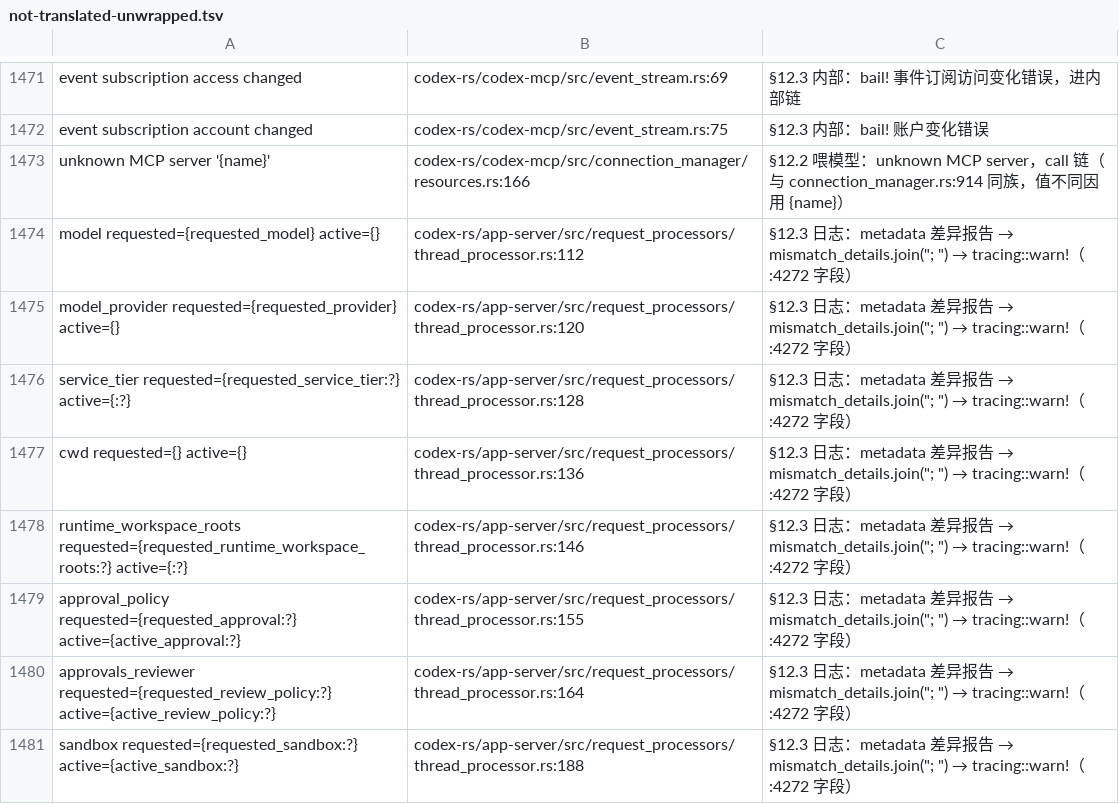
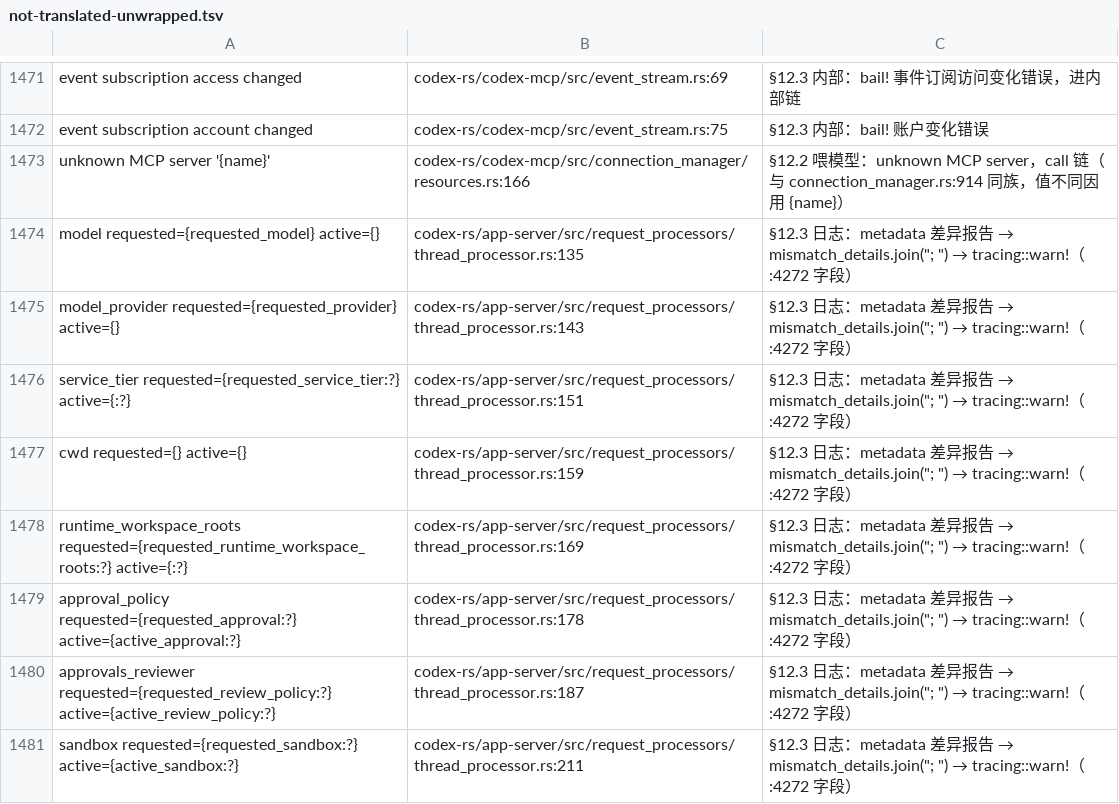
Before and after one commit to clearnature/codex, a TSV file: codex-rs/i18n/not-translated-unwrapped.tsv, drawn as a sheet; only a part is shown, gaps mark what is left out; the diff covers the shown part only.

Commit message:
i18n(app-server): 铺开批 K+L+M+N+O+P —— 6 文件 70+ 站点全译/登记，app-server 215→156
批 K（继承）: command_exec.rs（windows sandbox/exec 错误族）
批 L: in_process.rs 13 站点（JSON-RPC 错误回客户端 + IoError→TUI 错误链）
批 M: process_exec_processor.rs 13 值/14 站点（{method_name}/{timeout_ms} 转 {0}/{1}）
批 N: external_agent_migration/processor.rs 11 译 + 1 登记（tracing 日志 §12.3）
批 O: current_time.rs 11 站点（TimeProvider 错误经 sleep/current_time 工具 handler 渲染）
批 P: apps_processor.rs 10 站点（4 键复用 mcp_processor/turn/thread_queue 同键）

- dict_zh.rs: 新增 app-server 侧 40+ 键（进程内app-server词族/当前时间词族/应用词沿既有）
- not-translated-unwrapped.tsv: 批N :594 tracing 日志登记 + --fix 清 23 处历史行漂移（drifted 0）

判据: 按接收端（JSON-RPC/通知/工具错误=用户面⇒译；tracing 日志=无渲染方⇒登记）
门禁: 每批 i18n-check 全列0 + fmt-check + clippy + RUST_MIN_STACK cargo test
台账: i18n.app-server.{in-process,process-exec,external-agent-migration,current-time,apps-list} done

```diff
--- a/codex-rs/i18n/not-translated-unwrapped.tsv
+++ b/codex-rs/i18n/not-translated-unwrapped.tsv
@@ -1473,9 +1473,9 @@ event subscription account changed	codex-rs/codex-mcp/src/event_stream.rs:75	§1
 unknown MCP server '{name}'	codex-rs/codex-mcp/src/connection_manager/resources.rs:166	§12.2 喂模型：unknown MCP server，call 链（与 connection_manager.rs:914 同族，值不同因用 {name}）
-model requested={requested_model} active={}	codex-rs/app-server/src/request_processors/thread_processor.rs:112	§12.3 日志：metadata 差异报告 → mismatch_details.join("; ") → tracing::warn!（:4272 字段）
-model_provider requested={requested_provider} active={}	codex-rs/app-server/src/request_processors/thread_processor.rs:120	§12.3 日志：metadata 差异报告 → mismatch_details.join("; ") → tracing::warn!（:4272 字段）
-service_tier requested={requested_service_tier:?} active={:?}	codex-rs/app-server/src/request_processors/thread_processor.rs:128	§12.3 日志：metadata 差异报告 → mismatch_details.join("; ") → tracing::warn!（:4272 字段）
-cwd requested={} active={}	codex-rs/app-server/src/request_processors/thread_processor.rs:136	§12.3 日志：metadata 差异报告 → mismatch_details.join("; ") → tracing::warn!（:4272 字段）
-runtime_workspace_roots requested={requested_runtime_workspace_roots:?} active={:?}	codex-rs/app-server/src/request_processors/thread_processor.rs:146	§12.3 日志：metadata 差异报告 → mismatch_details.join("; ") → tracing::warn!（:4272 字段）
-approval_policy requested={requested_approval:?} active={active_approval:?}	codex-rs/app-server/src/request_processors/thread_processor.rs:155	§12.3 日志：metadata 差异报告 → mismatch_details.join("; ") → tracing::warn!（:4272 字段）
-approvals_reviewer requested={requested_review_policy:?} active={active_review_policy:?}	codex-rs/app-server/src/request_processors/thread_processor.rs:164	§12.3 日志：metadata 差异报告 → mismatch_details.join("; ") → tracing::warn!（:4272 字段）
-sandbox requested={requested_sandbox:?} active={active_sandbox:?}	codex-rs/app-server/src/request_processors/thread_processor.rs:188	§12.3 日志：metadata 差异报告 → mismatch_details.join("; ") → tracing::warn!（:4272 字段）
+model requested={requested_model} active={}	codex-rs/app-server/src/request_processors/thread_processor.rs:135	§12.3 日志：metadata 差异报告 → mismatch_details.join("; ") → tracing::warn!（:4272 字段）
+model_provider requested={requested_provider} active={}	codex-rs/app-server/src/request_processors/thread_processor.rs:143	§12.3 日志：metadata 差异报告 → mismatch_details.join("; ") → tracing::warn!（:4272 字段）
+service_tier requested={requested_service_tier:?} active={:?}	codex-rs/app-server/src/request_processors/thread_processor.rs:151	§12.3 日志：metadata 差异报告 → mismatch_details.join("; ") → tracing::warn!（:4272 字段）
+cwd requested={} active={}	codex-rs/app-server/src/request_processors/thread_processor.rs:159	§12.3 日志：metadata 差异报告 → mismatch_details.join("; ") → tracing::warn!（:4272 字段）
+runtime_workspace_roots requested={requested_runtime_workspace_roots:?} active={:?}	codex-rs/app-server/src/request_processors/thread_processor.rs:169	§12.3 日志：metadata 差异报告 → mismatch_details.join("; ") → tracing::warn!（:4272 字段）
+approval_policy requested={requested_approval:?} active={active_approval:?}	codex-rs/app-server/src/request_processors/thread_processor.rs:178	§12.3 日志：metadata 差异报告 → mismatch_details.join("; ") → tracing::warn!（:4272 字段）
+approvals_reviewer requested={requested_review_policy:?} active={active_review_policy:?}	codex-rs/app-server/src/request_processors/thread_processor.rs:187	§12.3 日志：metadata 差异报告 → mismatch_details.join("; ") → tracing::warn!（:4272 字段）
+sandbox requested={requested_sandbox:?} active={active_sandbox:?}	codex-rs/app-server/src/request_processors/thread_processor.rs:211	§12.3 日志：metadata 差异报告 → mismatch_details.join("; ") → tracing::warn!（:4272 字段）
```
Also changed, not shown: 1 added row and 15 edited cells elsewhere in this file, 7 other files.
